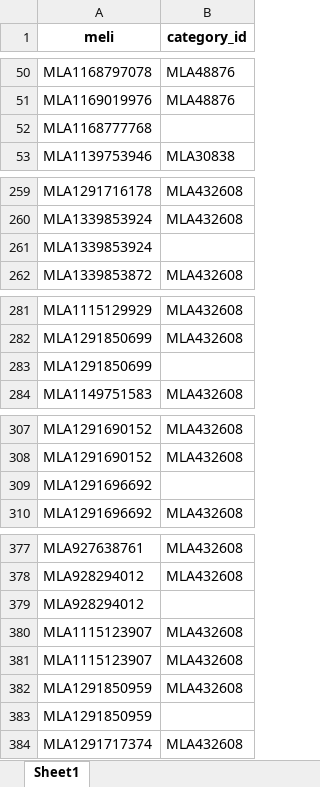
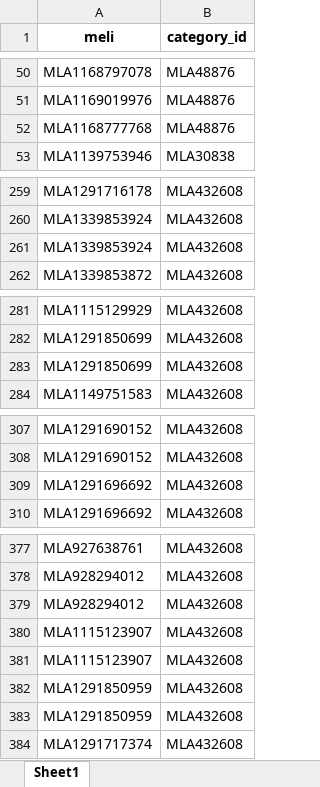
Before and after one commit to AgustinCdeCelis/mercado-libre, an Excel workbook: data/meliprueba1.xlsx, sheet Sheet1, drawn as a sheet; only a part is shown, gaps mark what is left out; values as stored, in another font and other column widths than the file's, no borders; the diff covers the shown part only; the diff names each change by its address in the sheet, - before the commit and + after, or states it on an @@ line.

```diff
--- a/data/meliprueba1.xlsx (sheet Sheet1)
+++ b/data/meliprueba1.xlsx (sheet Sheet1)
-B52 (category_id): (empty)
+B52 (category_id): MLA48876
-B261 (category_id): (empty)
+B261 (category_id): MLA432608
-B283 (category_id): (empty)
+B283 (category_id): MLA432608
-B309 (category_id): (empty)
+B309 (category_id): MLA432608
-B379 (category_id): (empty)
+B379 (category_id): MLA432608
-B383 (category_id): (empty)
+B383 (category_id): MLA432608
```
Also changed, not shown: 3 edited cells elsewhere in this sheet, 12 other files.
